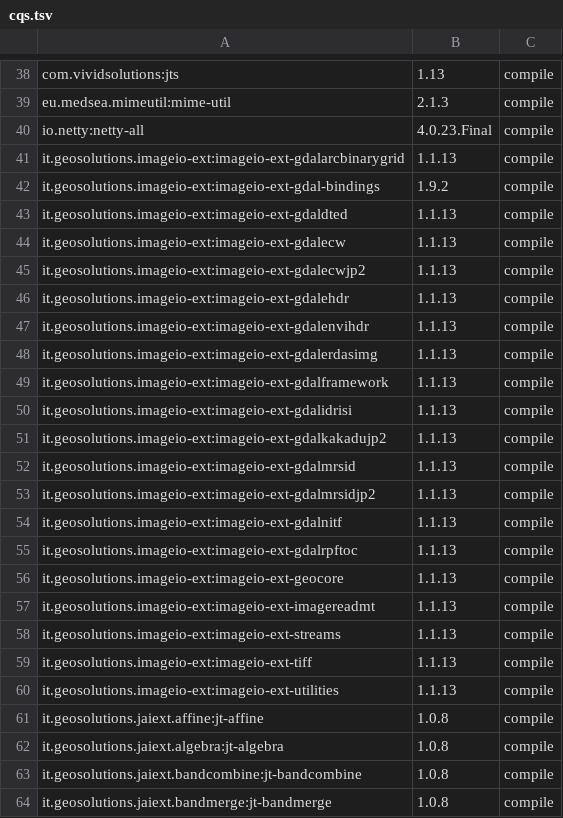
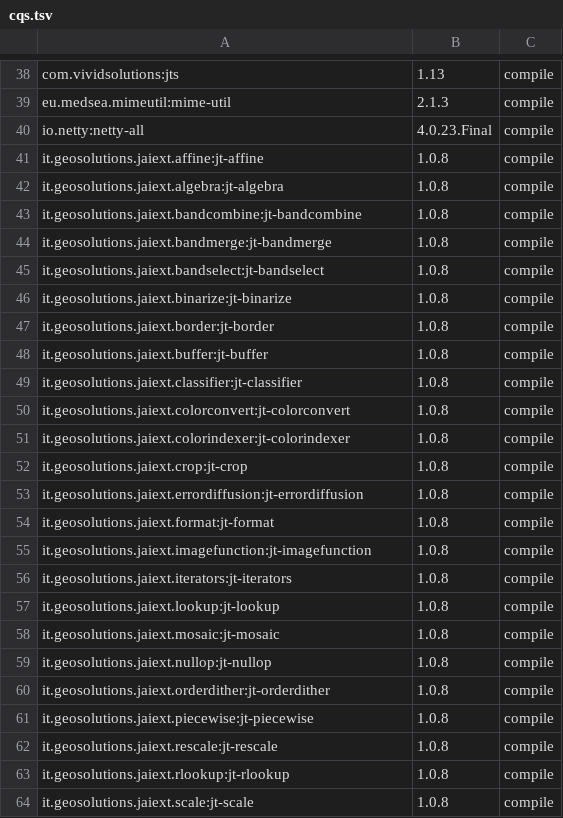
Before and after one commit to locationtech/geomesa, a TSV file: build/cqs.tsv, drawn as a sheet; only a part is shown, gaps mark what is left out; the shorter side is filled out with more unchanged rows; the diff names each change by its address in the sheet, - before the commit and + after, or states it on an @@ line.

Commit message:
GEOMESA-1088 Make ImageIO-Ext workswith
* Marked imageio-ext jars provided
* Added download scripts to tools
* Updated raster tutorial with information on geomesa community module
* Updated copyright headers in tools shell scripts

Signed-off-by: Andrew Annex <aannex@ccri.com>

```diff
--- a/build/cqs.tsv
+++ b/build/cqs.tsv
-row 41: it.geosolutions.imageio-ext:imageio-ext-gdalarcbinarygrid | 1.1.13 | compile
-row 42: it.geosolutions.imageio-ext:imageio-ext-gdal-bindings | 1.9.2 | compile
-row 43: it.geosolutions.imageio-ext:imageio-ext-gdaldted | 1.1.13 | compile
-row 44: it.geosolutions.imageio-ext:imageio-ext-gdalecw | 1.1.13 | compile
-row 45: it.geosolutions.imageio-ext:imageio-ext-gdalecwjp2 | 1.1.13 | compile
-row 46: it.geosolutions.imageio-ext:imageio-ext-gdalehdr | 1.1.13 | compile
-row 47: it.geosolutions.imageio-ext:imageio-ext-gdalenvihdr | 1.1.13 | compile
-row 48: it.geosolutions.imageio-ext:imageio-ext-gdalerdasimg | 1.1.13 | compile
-row 49: it.geosolutions.imageio-ext:imageio-ext-gdalframework | 1.1.13 | compile
-row 50: it.geosolutions.imageio-ext:imageio-ext-gdalidrisi | 1.1.13 | compile
-row 51: it.geosolutions.imageio-ext:imageio-ext-gdalkakadujp2 | 1.1.13 | compile
-row 52: it.geosolutions.imageio-ext:imageio-ext-gdalmrsid | 1.1.13 | compile
-row 53: it.geosolutions.imageio-ext:imageio-ext-gdalmrsidjp2 | 1.1.13 | compile
-row 54: it.geosolutions.imageio-ext:imageio-ext-gdalnitf | 1.1.13 | compile
-row 55: it.geosolutions.imageio-ext:imageio-ext-gdalrpftoc | 1.1.13 | compile
-row 56: it.geosolutions.imageio-ext:imageio-ext-geocore | 1.1.13 | compile
-row 57: it.geosolutions.imageio-ext:imageio-ext-imagereadmt | 1.1.13 | compile
-row 58: it.geosolutions.imageio-ext:imageio-ext-streams | 1.1.13 | compile
-row 59: it.geosolutions.imageio-ext:imageio-ext-tiff | 1.1.13 | compile
-row 60: it.geosolutions.imageio-ext:imageio-ext-utilities | 1.1.13 | compile
```
Also changed, not shown: 12 other files.
